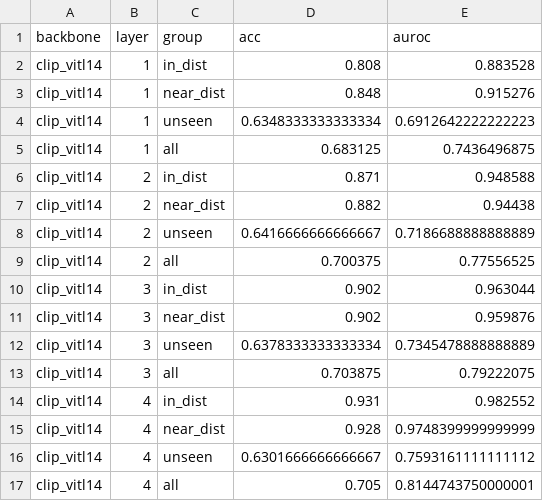
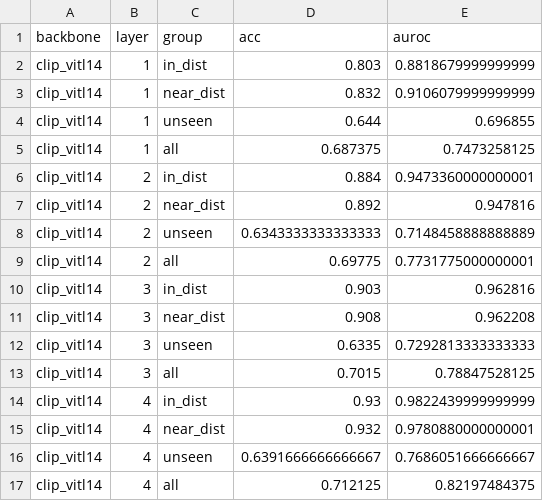
Before and after one commit to daniyal5293/fakelens, a CSV file: results/layer_probe/layer_probe_clip_vitl14.csv, drawn as a sheet; only a part is shown; the diff covers the shown part only.

```diff
--- a/results/layer_probe/layer_probe_clip_vitl14.csv
+++ b/results/layer_probe/layer_probe_clip_vitl14.csv
@@ -1,17 +1,17 @@
 backbone,layer,group,acc,auroc
-clip_vitl14,1,in_dist,0.808,0.883528
-clip_vitl14,1,near_dist,0.848,0.915276
-clip_vitl14,1,unseen,0.6348333333333334,0.6912642222222223
-clip_vitl14,1,all,0.683125,0.7436496875
-clip_vitl14,2,in_dist,0.871,0.948588
-clip_vitl14,2,near_dist,0.882,0.94438
-clip_vitl14,2,unseen,0.6416666666666667,0.7186688888888889
-clip_vitl14,2,all,0.700375,0.77556525
-clip_vitl14,3,in_dist,0.902,0.963044
-clip_vitl14,3,near_dist,0.902,0.959876
-clip_vitl14,3,unseen,0.6378333333333334,0.7345478888888889
-clip_vitl14,3,all,0.703875,0.79222075
-clip_vitl14,4,in_dist,0.931,0.982552
-clip_vitl14,4,near_dist,0.928,0.9748399999999999
-clip_vitl14,4,unseen,0.6301666666666667,0.7593161111111112
-clip_vitl14,4,all,0.705,0.8144743750000001
+clip_vitl14,1,in_dist,0.803,0.8818679999999999
+clip_vitl14,1,near_dist,0.832,0.9106079999999999
+clip_vitl14,1,unseen,0.644,0.696855
+clip_vitl14,1,all,0.687375,0.7473258125
+clip_vitl14,2,in_dist,0.884,0.9473360000000001
+clip_vitl14,2,near_dist,0.892,0.947816
+clip_vitl14,2,unseen,0.6343333333333333,0.7148458888888889
+clip_vitl14,2,all,0.69775,0.7731775000000001
+clip_vitl14,3,in_dist,0.903,0.962816
+clip_vitl14,3,near_dist,0.908,0.962208
+clip_vitl14,3,unseen,0.6335,0.7292813333333333
+clip_vitl14,3,all,0.7015,0.78847528125
+clip_vitl14,4,in_dist,0.93,0.9822439999999999
+clip_vitl14,4,near_dist,0.932,0.9780880000000001
+clip_vitl14,4,unseen,0.6391666666666667,0.7686051666666667
+clip_vitl14,4,all,0.712125,0.82197484375
```
Also changed, not shown: 152 edited cells elsewhere in this file, results/data_eff/data_eff_A1.csv, results/errors/A2/confident_errors.csv, 41 other files.
